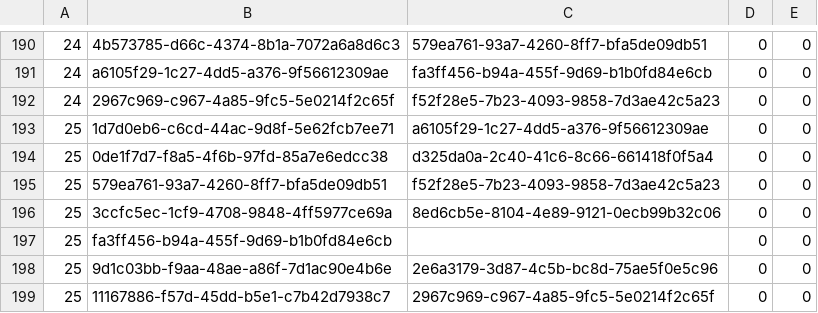
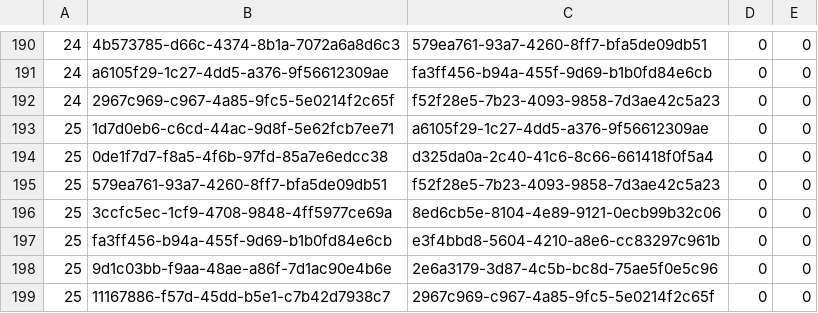
Before and after one commit to louisaldsr/frenchrugbysimulator, a CSV file: public/data/prod2/calendar.csv, drawn as a sheet; only a part is shown, gaps mark what is left out.

Commit message:
chore(calendar): update csv export for PROD2 calendar public/data/prod2/calendar.csv

```diff
--- a/public/data/prod2/calendar.csv
+++ b/public/data/prod2/calendar.csv
@@ -196,3 +196,3 @@
 25,3ccfc5ec-1cf9-4708-9848-4ff5977ce69a,8ed6cb5e-8104-4e89-9121-0ecb99b32c06,0,0
-25,fa3ff456-b94a-455f-9d69-b1b0fd84e6cb,,0,0
+25,fa3ff456-b94a-455f-9d69-b1b0fd84e6cb,e3f4bbd8-5604-4210-a8e6-cc83297c961b,0,0
 25,9d1c03bb-f9aa-48ae-a86f-7d1ac90e4b6e,2e6a3179-3d87-4c5b-bc8d-75ae5f0e5c96,0,0
```
